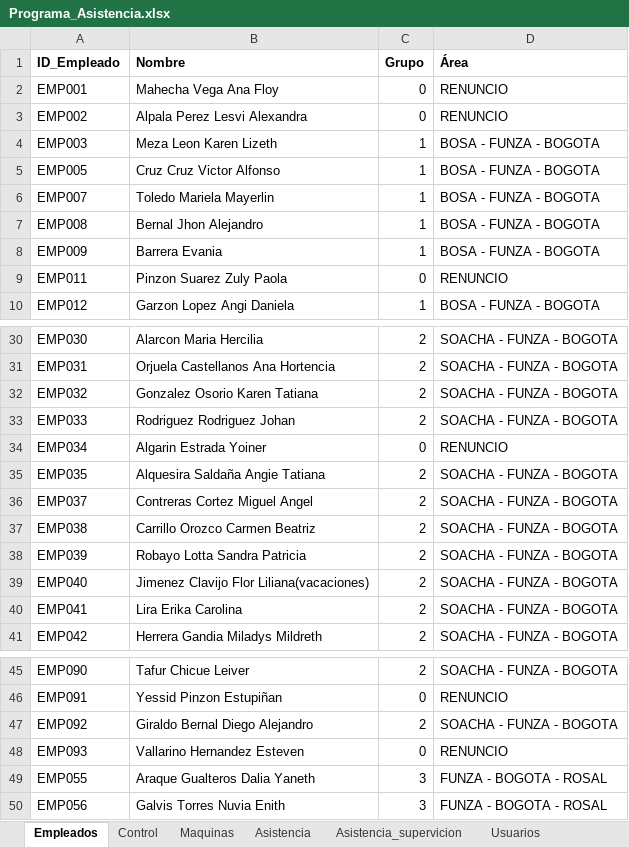
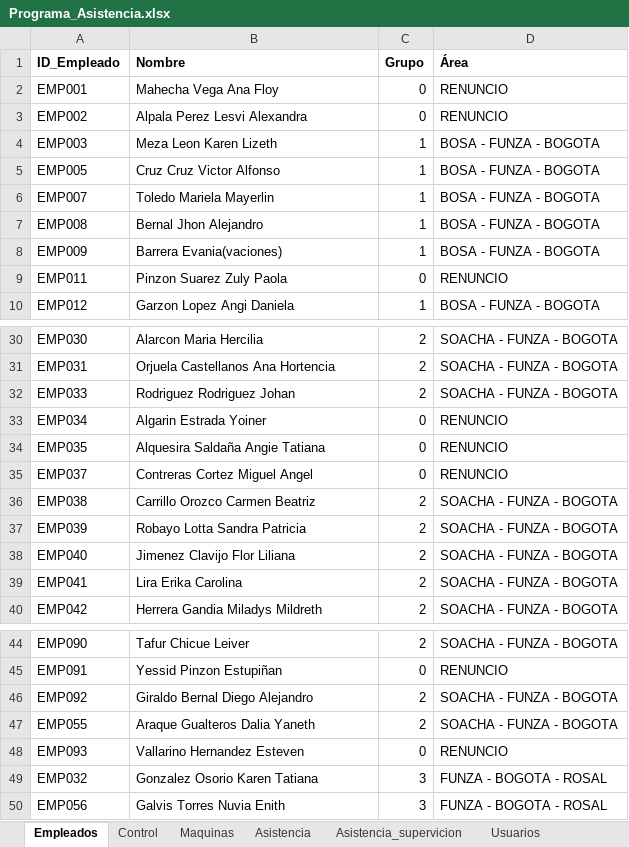
Before and after one commit to KevinQuimbayo/dashboard-merciko-data, an Excel workbook: Programa_Asistencia.xlsx, sheet Empleados, drawn as a sheet; only a part is shown, gaps mark what is left out; values as stored, in another font and other column widths than the file's, no borders; table styles not drawn; removed rows and columns are numbered as before the commit, all else as after; the diff names each change by its address in the sheet, - before the commit and + after, or states it on an @@ line.

Commit message:
Sync - 2026-11-03 11:40

```diff
--- a/Programa_Asistencia.xlsx (sheet Empleados)
+++ b/Programa_Asistencia.xlsx (sheet Empleados)
-B8 (Nombre): Barrera Evania
+B8 (Nombre): Barrera Evania(vaciones)
-row 32: EMP032 | Gonzalez Osorio Karen Tatiana | 2 | SOACHA - FUNZA - BOGOTA
-C34:C35 (Grupo): 2
+C34:C35 (Grupo): 0
-D34:D35 (Área): SOACHA - FUNZA - BOGOTA
+D34:D35 (Área): RENUNCIO
-B38 (Nombre): Jimenez Clavijo Flor Liliana(vacaciones)
+B38 (Nombre): Jimenez Clavijo Flor Liliana
+row 47: EMP055 | Araque Gualteros Dalia Yaneth | 2 | SOACHA - FUNZA - BOGOTA
-A49 (ID_Empleado): EMP055
+A49 (ID_Empleado): EMP032
-B49 (Nombre): Araque Gualteros Dalia Yaneth
+B49 (Nombre): Gonzalez Osorio Karen Tatiana
```
Also changed, not shown: sheet Asistencia.
